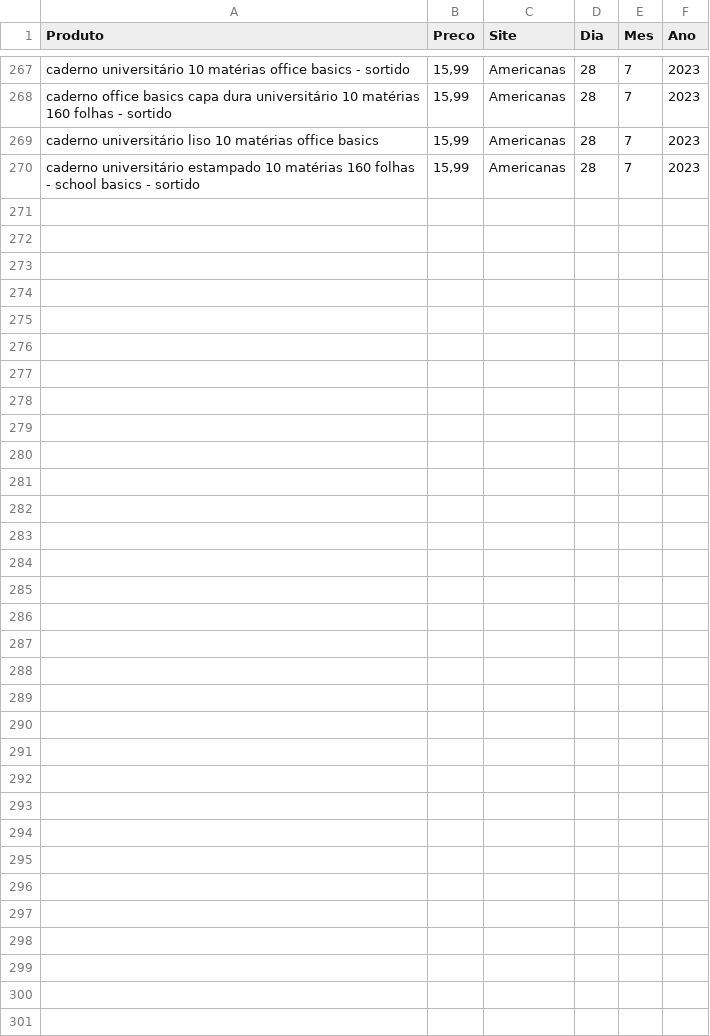
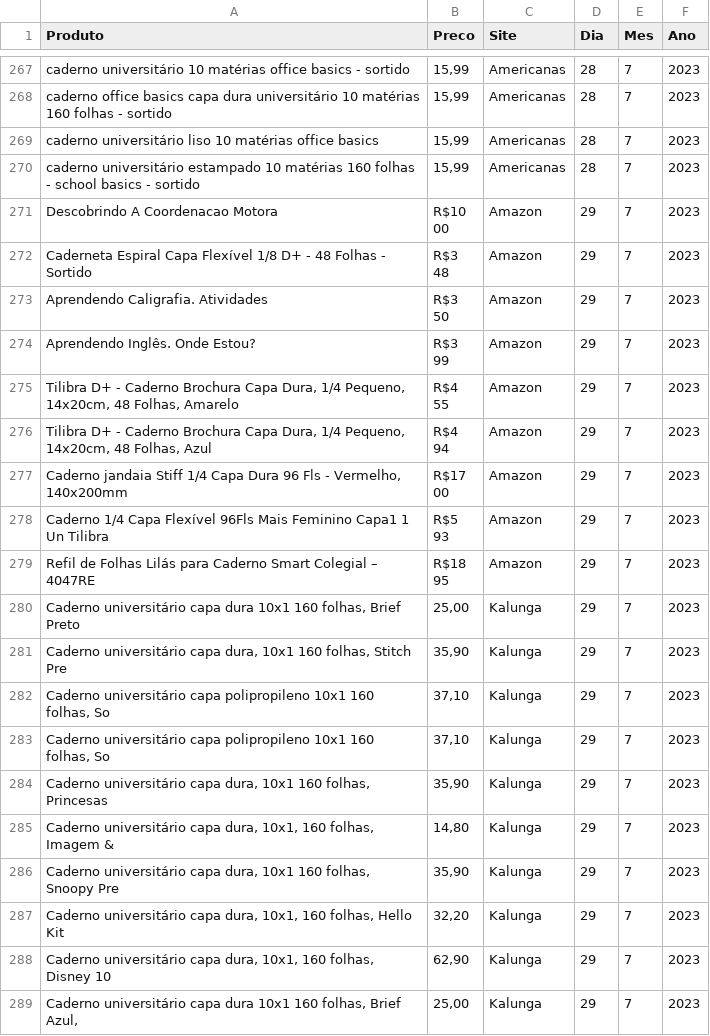
Before and after one commit to DirceuSilvestre/Web-Scrapping-para-Data-Science, a CSV file: caderno 10 materias.csv, drawn as a sheet; only a part is shown, gaps mark what is left out; ↵ is a line break in a cell; the diff names each change by its address in the sheet, - before the commit and + after, or states it on an @@ line.

```diff
--- a/caderno 10 materias.csv
+++ b/caderno 10 materias.csv
+row 271: Descobrindo A Coordenacao Motora | R$10 ↵ 00 | Amazon | 29 | 7 | 2023
+row 272: Caderneta Espiral Capa Flexível 1/8 D+ - 48 Folhas - Sortido | R$3 ↵ 48 | Amazon | 29 | 7 | 2023
+row 273: Aprendendo Caligrafia. Atividades | R$3 ↵ 50 | Amazon | 29 | 7 | 2023
+row 274: Aprendendo Inglês. Onde Estou? | R$3 ↵ 99 | Amazon | 29 | 7 | 2023
+row 275: Tilibra D+ - Caderno Brochura Capa Dura, 1/4 Pequeno, 14x20cm, 48 Folhas, Amarelo | R$4 ↵ 55 | Amazon | 29 | 7 | 2023
+row 276: Tilibra D+ - Caderno Brochura Capa Dura, 1/4 Pequeno, 14x20cm, 48 Folhas, Azul | R$4 ↵ 94 | Amazon | 29 | 7 | 2023
+row 277: Caderno jandaia Stiff 1/4 Capa Dura 96 Fls - Vermelho, 140x200mm | R$17 ↵ 00 | Amazon | 29 | 7 | 2023
+row 278: Caderno 1/4 Capa Flexível 96Fls Mais Feminino Capa1 1 Un Tilibra | R$5 ↵ 93 | Amazon | 29 | 7 | 2023
+row 279: Refil de Folhas Lilás para Caderno Smart Colegial – 4047RE | R$18 ↵ 95 | Amazon | 29 | 7 | 2023
+row 280: Caderno universitário capa dura 10x1 160 folhas, Brief Preto | 25,00 | Kalunga | 29 | 7 | 2023
+row 281: Caderno universitário capa dura, 10x1 160 folhas, Stitch Pre | 35,90 | Kalunga | 29 | 7 | 2023
+row 282: Caderno universitário capa polipropileno 10x1 160 folhas, So | 37,10 | Kalunga | 29 | 7 | 2023
+row 283: Caderno universitário capa polipropileno 10x1 160 folhas, So | 37,10 | Kalunga | 29 | 7 | 2023
+row 284: Caderno universitário capa dura, 10x1 160 folhas, Princesas | 35,90 | Kalunga | 29 | 7 | 2023
+row 285: Caderno universitário capa dura, 10x1, 160 folhas, Imagem & | 14,80 | Kalunga | 29 | 7 | 2023
+row 286: Caderno universitário capa dura, 10x1 160 folhas, Snoopy Pre | 35,90 | Kalunga | 29 | 7 | 2023
+row 287: Caderno universitário capa dura, 10x1, 160 folhas, Hello Kit | 32,20 | Kalunga | 29 | 7 | 2023
+row 288: Caderno universitário capa dura, 10x1, 160 folhas, Disney 10 | 62,90 | Kalunga | 29 | 7 | 2023
+row 289: Caderno universitário capa dura 10x1 160 folhas, Brief Azul, | 25,00 | Kalunga | 29 | 7 | 2023
```
Also changed, not shown: borracha branca.csv, regua 20cm.csv, 8 other files.
